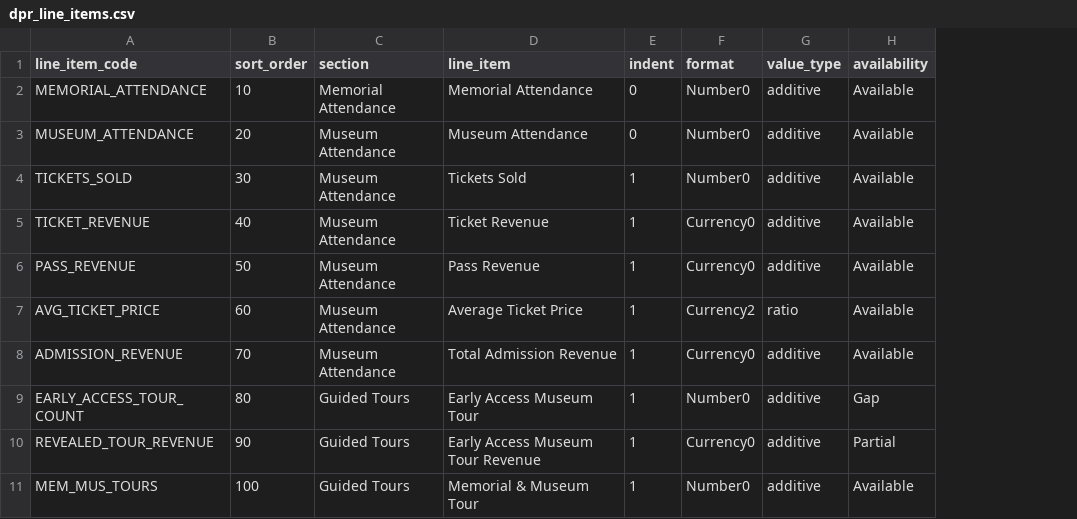
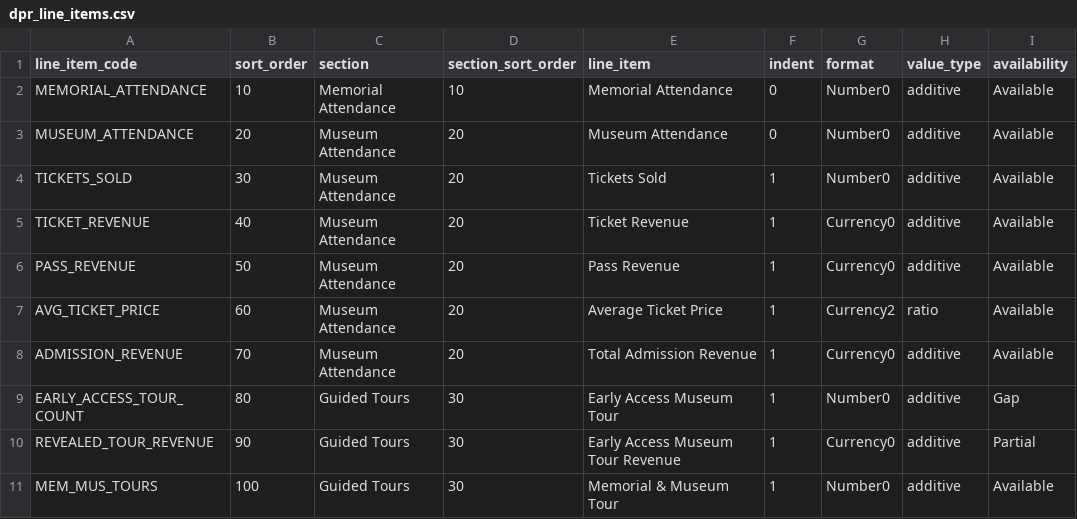
Before and after one commit to jmyers911mm/ns11mm-data-platform, a CSV file: seeds/dpr_line_items.csv, drawn as a sheet; only a part is shown; the diff names each change by its address in the sheet, - before the commit and + after, or states it on an @@ line.

```diff
--- a/seeds/dpr_line_items.csv
+++ b/seeds/dpr_line_items.csv
+column D (section_sort_order), rows 2-11: 10 | 20 | 20 | 20 | 20 | 20 | 20 | 30 | 30 | 30
```
Also changed, not shown: 56 other files.
